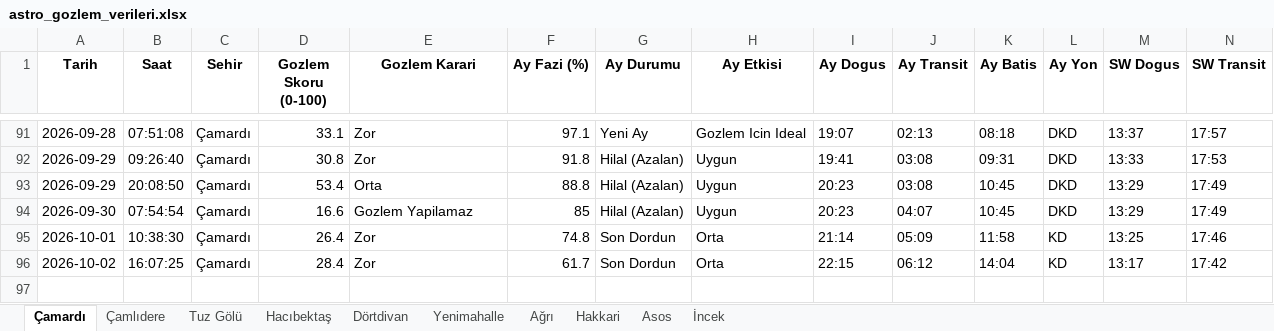
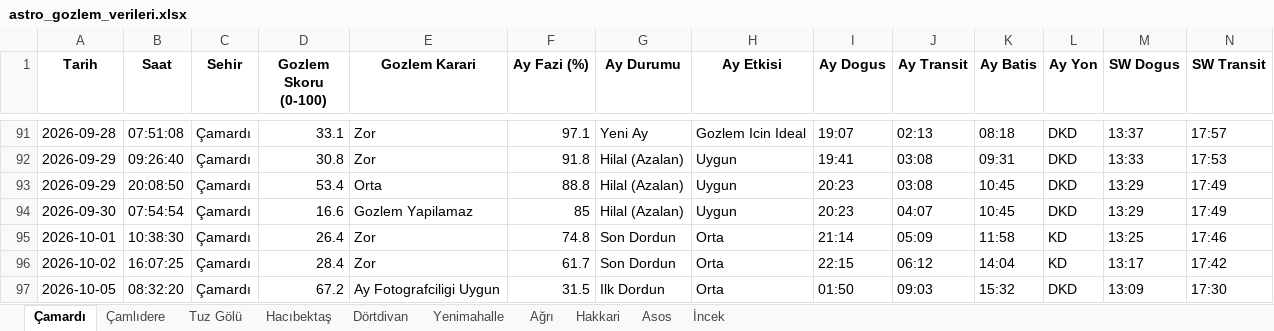
Before and after one commit to muhdogan-max/astro-gozlem, an Excel workbook: HavaTakip/astro_gozlem_verileri.xlsx, sheet Çamardı, drawn as a sheet; only a part is shown, gaps mark what is left out; values as stored, in another font and other column widths than the file's, no borders; rows hold the shown columns only; the diff names each change by its address in the sheet, - before the commit and + after, or states it on an @@ line.

```diff
--- a/HavaTakip/astro_gozlem_verileri.xlsx (sheet Çamardı)
+++ b/HavaTakip/astro_gozlem_verileri.xlsx (sheet Çamardı)
+row 97: 2026-10-05 | 08:32:20 | Çamardı | 67.2 | Ay Fotografciligi Uygun | 31.5 | Ilk Dordun | Orta | 01:50 | 09:03 | 15:32 | DKD | 13:09 | 17:30
```
Also changed, not shown: sheet Dörtdivan, sheet İncek, sheet Asos, sheet Tuz Gölü, sheet Yenimahalle, sheet Hacıbektaş, 3 more sheets.
